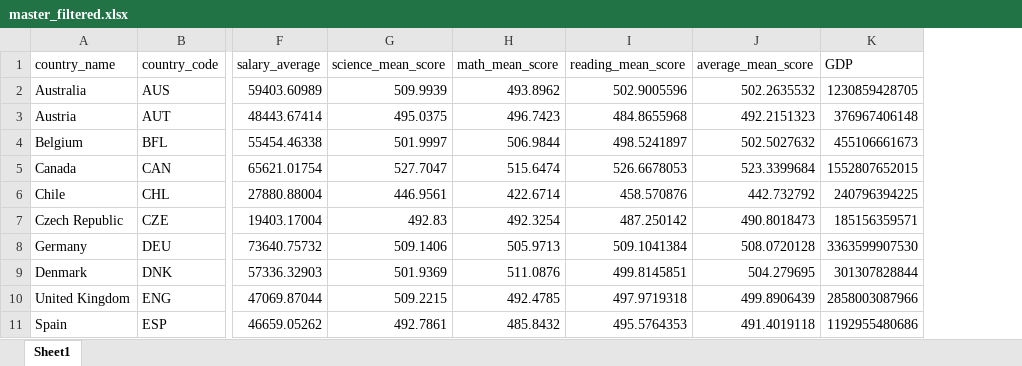
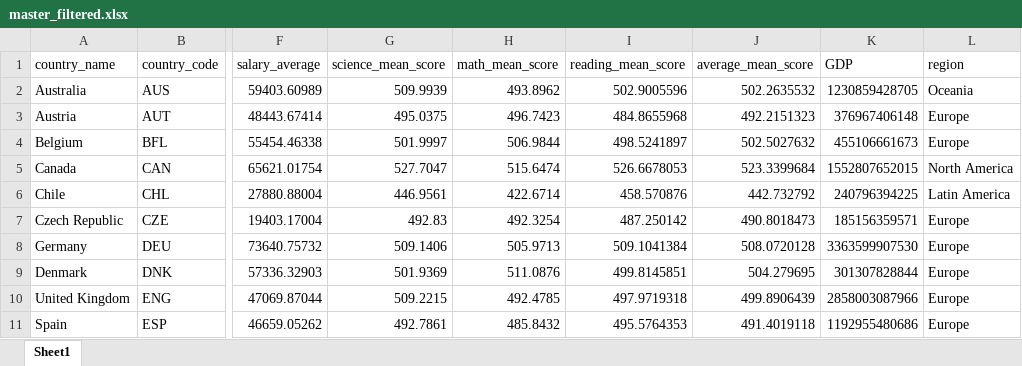
Before and after one commit to brillantewang/brillantewang.github.io, an Excel workbook: data/master_filtered.xlsx, sheet Sheet1, drawn as a sheet; only a part is shown, gaps mark what is left out; values as stored, in another font and other column widths than the file's, no borders; the diff names each change by its address in the sheet, - before the commit and + after, or states it on an @@ line.

Commit message:
add region column to master_filtered.csv

```diff
--- a/data/master_filtered.xlsx (sheet Sheet1)
+++ b/data/master_filtered.xlsx (sheet Sheet1)
+column L (region), rows 2-11: Oceania | Europe | Europe | North America | Latin America | Europe | Europe | Europe | Europe | Europe
```
Also changed, not shown: 4 other files.
